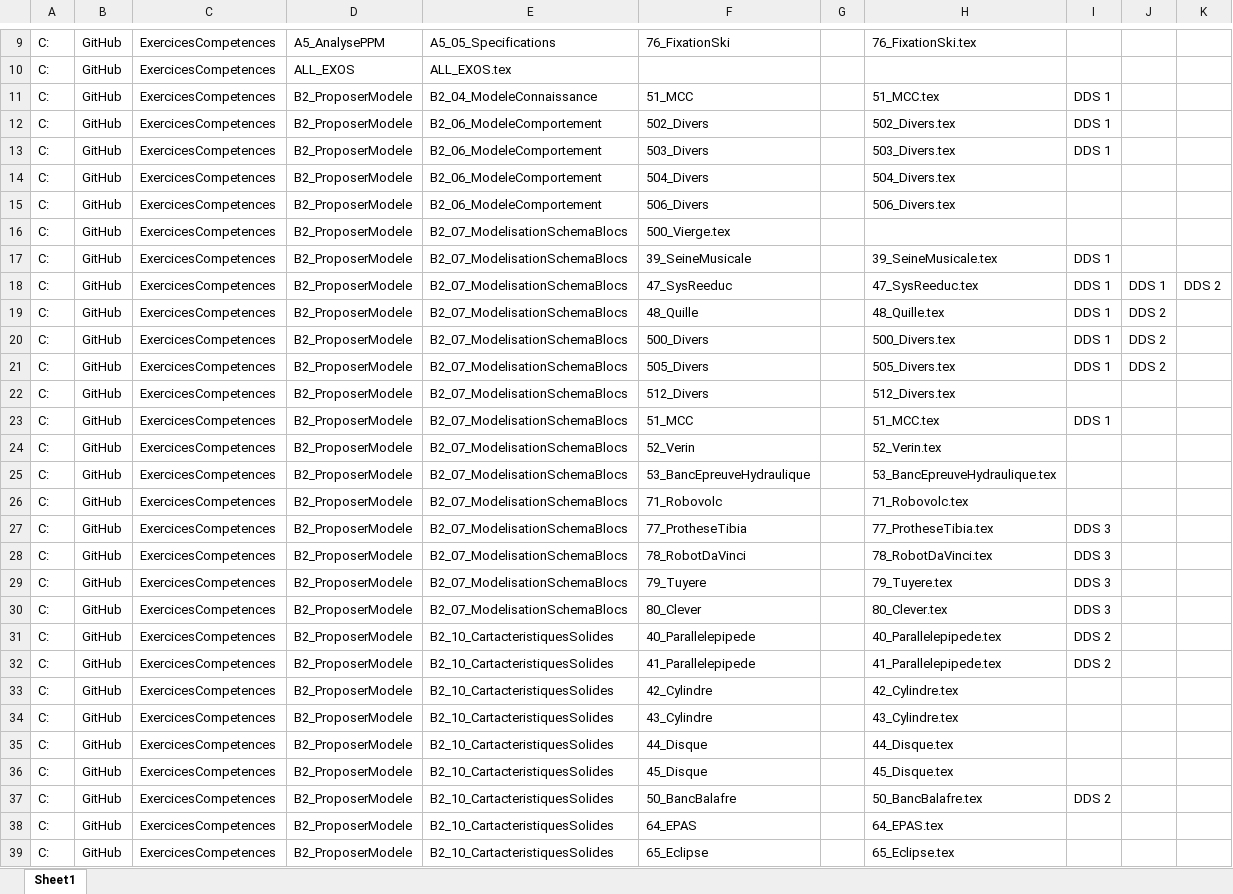
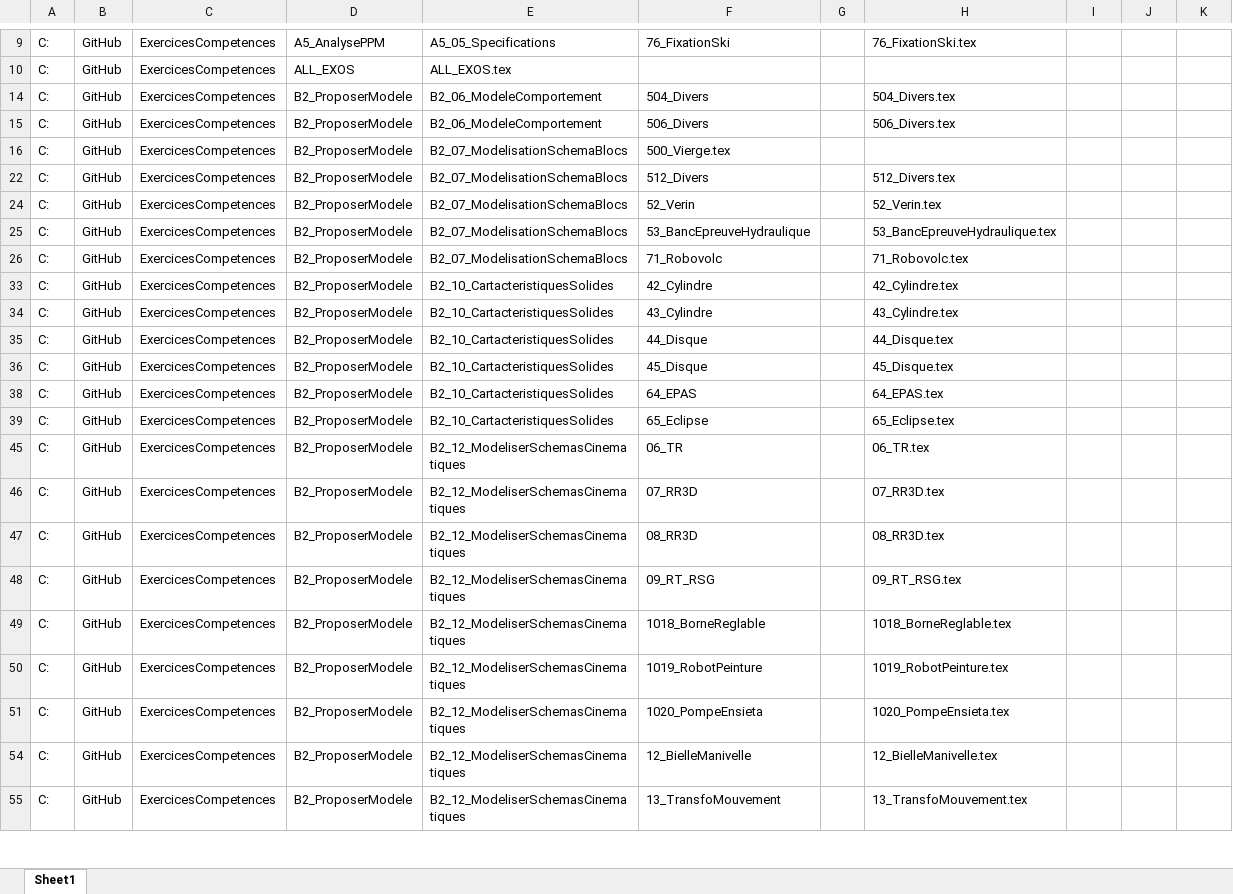
Before and after one commit to xpessoles/ExercicesCompetences, an Excel workbook: Outils/liste_exos.xlsx, sheet Sheet1, drawn as a sheet; only a part is shown, gaps mark what is left out; the shorter side is filled out with more unchanged rows; values as stored, in another font and other column widths than the file's, no borders; the diff covers the shown part only; the diff names each change by its address in the sheet, - before the commit and + after, or states it on an @@ line.

Commit message:
Update liste_exos.xlsx

```diff
--- a/Outils/liste_exos.xlsx (sheet Sheet1)
+++ b/Outils/liste_exos.xlsx (sheet Sheet1)
@@ row 11 hidden: C: | GitHub | ExercicesCompetences | B2_ProposerModele | B2_04_ModeleConnaissance | 51_MCC |  | 51_MCC.tex | DDS 1 @@
@@ row 12 hidden: C: | GitHub | ExercicesCompetences | B2_ProposerModele | B2_06_ModeleComportement | 502_Divers |  | 502_Divers.tex | DDS 1 @@
@@ row 13 hidden: C: | GitHub | ExercicesCompetences | B2_ProposerModele | B2_06_ModeleComportement | 503_Divers |  | 503_Divers.tex | DDS 1 @@
@@ row 17 hidden: C: | GitHub | ExercicesCompetences | B2_ProposerModele | B2_07_ModelisationSchemaBlocs | 39_SeineMusicale |  | 39_SeineMusicale.tex | DDS 1 @@
@@ row 18 hidden: C: | GitHub | ExercicesCompetences | B2_ProposerModele | B2_07_ModelisationSchemaBlocs | 47_SysReeduc |  | 47_SysReeduc.tex | DDS 1 | DDS 1 | DDS 2 @@
@@ row 19 hidden: C: | GitHub | ExercicesCompetences | B2_ProposerModele | B2_07_ModelisationSchemaBlocs | 48_Quille |  | 48_Quille.tex | DDS 1 | DDS 2 @@
@@ row 20 hidden: C: | GitHub | ExercicesCompetences | B2_ProposerModele | B2_07_ModelisationSchemaBlocs | 500_Divers |  | 500_Divers.tex | DDS 1 | DDS 2 @@
@@ row 21 hidden: C: | GitHub | ExercicesCompetences | B2_ProposerModele | B2_07_ModelisationSchemaBlocs | 505_Divers |  | 505_Divers.tex | DDS 1 | DDS 2 @@
@@ row 23 hidden: C: | GitHub | ExercicesCompetences | B2_ProposerModele | B2_07_ModelisationSchemaBlocs | 51_MCC |  | 51_MCC.tex | DDS 1 @@
@@ row 27 hidden: C: | GitHub | ExercicesCompetences | B2_ProposerModele | B2_07_ModelisationSchemaBlocs | 77_ProtheseTibia |  | 77_ProtheseTibia.tex | DDS 3 @@
@@ row 28 hidden: C: | GitHub | ExercicesCompetences | B2_ProposerModele | B2_07_ModelisationSchemaBlocs | 78_RobotDaVinci |  | 78_RobotDaVinci.tex | DDS 3 @@
@@ row 29 hidden: C: | GitHub | ExercicesCompetences | B2_ProposerModele | B2_07_ModelisationSchemaBlocs | 79_Tuyere |  | 79_Tuyere.tex | DDS 3 @@
@@ row 30 hidden: C: | GitHub | ExercicesCompetences | B2_ProposerModele | B2_07_ModelisationSchemaBlocs | 80_Clever |  | 80_Clever.tex | DDS 3 @@
@@ row 31 hidden: C: | GitHub | ExercicesCompetences | B2_ProposerModele | B2_10_CartacteristiquesSolides | 40_Parallelepipede |  | 40_Parallelepipede.tex | DDS 2 @@
@@ row 32 hidden: C: | GitHub | ExercicesCompetences | B2_ProposerModele | B2_10_CartacteristiquesSolides | 41_Parallelepipede |  | 41_Parallelepipede.tex | DDS 2 @@
@@ row 37 hidden: C: | GitHub | ExercicesCompetences | B2_ProposerModele | B2_10_CartacteristiquesSolides | 50_BancBalafre |  | 50_BancBalafre.tex | DDS 2 @@
```
Also changed, not shown: 59 hidden or unhidden rows elsewhere in this sheet.
